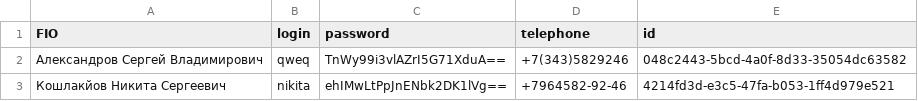
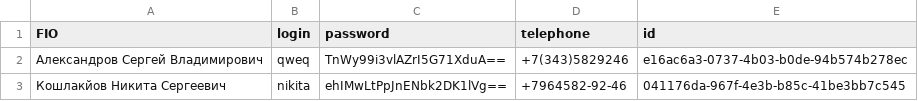
Before and after one commit to deroyd1995/homeworks, a CSV file: customers.csv, drawn as a sheet.

Commit message:
test idea commit menu

```diff
--- a/customers.csv
+++ b/customers.csv
@@ -1,3 +1,3 @@
 "FIO","login","password","telephone","id"
-"Александров Сергей Владимирович","qweq","TnWy99i3vlAZrI5G71XduA==","+7(343)5829246","048c2443-5bcd-4a0f-8d33-35054dc63582"
-"Кошлакйов Никита Сергеевич","nikita","ehIMwLtPpJnENbk2DK1lVg==","+7964582-92-46","4214fd3d-e3c5-47fa-b053-1ff4d979e521"
+"Александров Сергей Владимирович","qweq","TnWy99i3vlAZrI5G71XduA==","+7(343)5829246","e16ac6a3-0737-4b03-b0de-94b574b278ec"
+"Кошлакйов Никита Сергеевич","nikita","ehIMwLtPpJnENbk2DK1lVg==","+7964582-92-46","041176da-967f-4e3b-b85c-41be3bb7c545"
```
